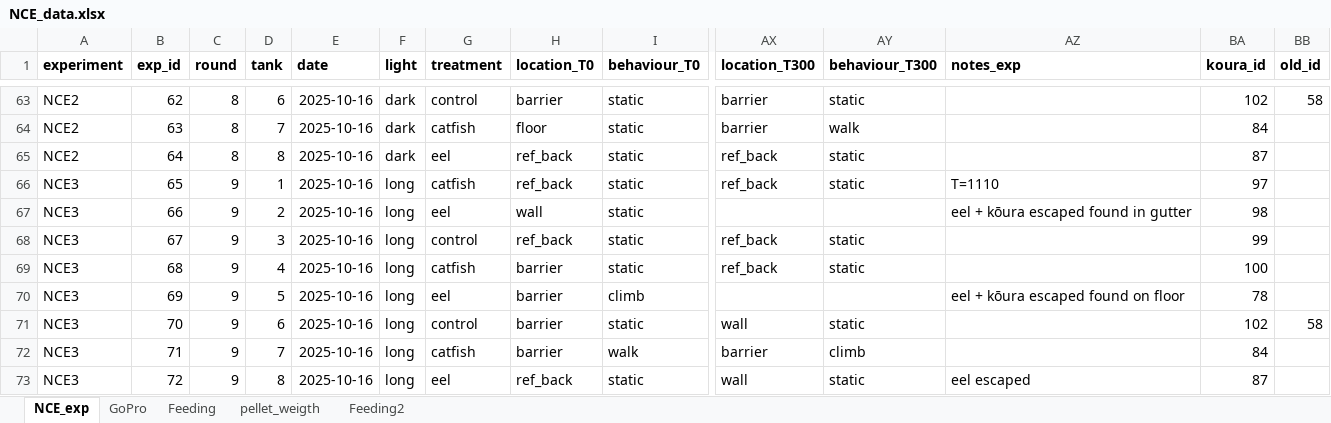
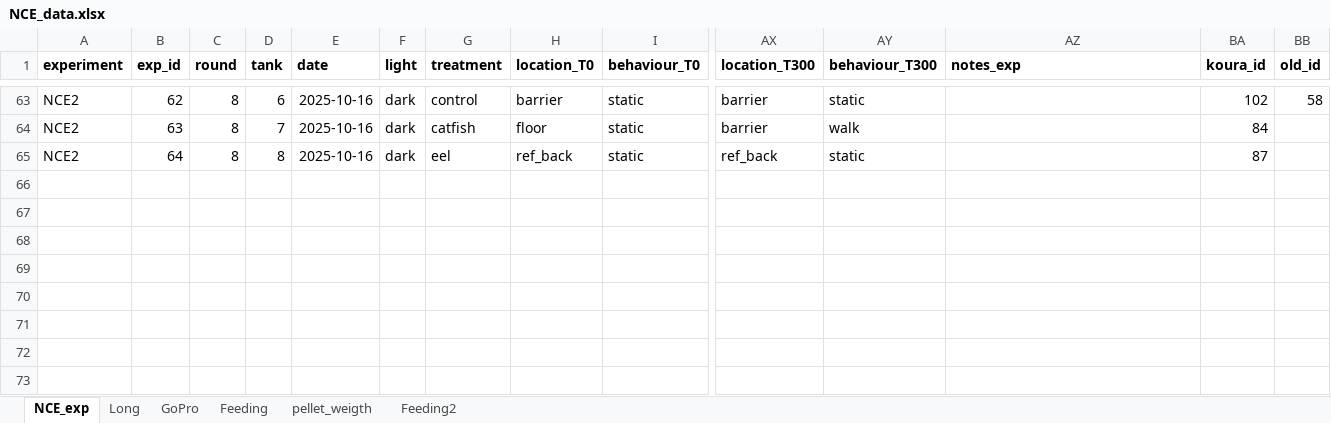
Before and after one commit to OlivierRaven/NCE_Koura_catfish, an Excel workbook: data/raw/NCE_data.xlsx, sheet NCE_exp, drawn as a sheet; only a part is shown, gaps mark what is left out; values as stored, in another font and other column widths than the file's, no borders; rows hold the shown columns only; the diff names each change by its address in the sheet, - before the commit and + after, or states it on an @@ line.

```diff
--- a/data/raw/NCE_data.xlsx (sheet NCE_exp)
+++ b/data/raw/NCE_data.xlsx (sheet NCE_exp)
+sheet tab: Long
-row 66: NCE3 | 65 | 9 | 1 | 2025-10-16 | long | catfish | ref_back | static | ref_back | static | T=1110 | 97
-row 67: NCE3 | 66 | 9 | 2 | 2025-10-16 | long | eel | wall | static |  |  | eel + kōura escaped found in gutter | 98
-row 68: NCE3 | 67 | 9 | 3 | 2025-10-16 | long | control | ref_back | static | ref_back | static |  | 99
-row 69: NCE3 | 68 | 9 | 4 | 2025-10-16 | long | catfish | barrier | static | ref_back | static |  | 100
-row 70: NCE3 | 69 | 9 | 5 | 2025-10-16 | long | eel | barrier | climb |  |  | eel + kōura escaped found on floor | 78
-row 71: NCE3 | 70 | 9 | 6 | 2025-10-16 | long | control | barrier | static | wall | static |  | 102 | 58
-row 72: NCE3 | 71 | 9 | 7 | 2025-10-16 | long | catfish | barrier | walk | barrier | climb |  | 84
-row 73: NCE3 | 72 | 9 | 8 | 2025-10-16 | long | eel | ref_back | static | wall | static | eel escaped | 87
```
Also changed, not shown: 27 other files.
